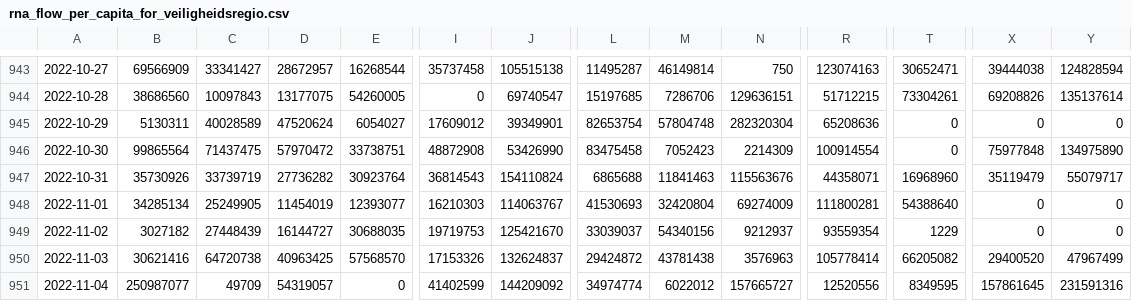
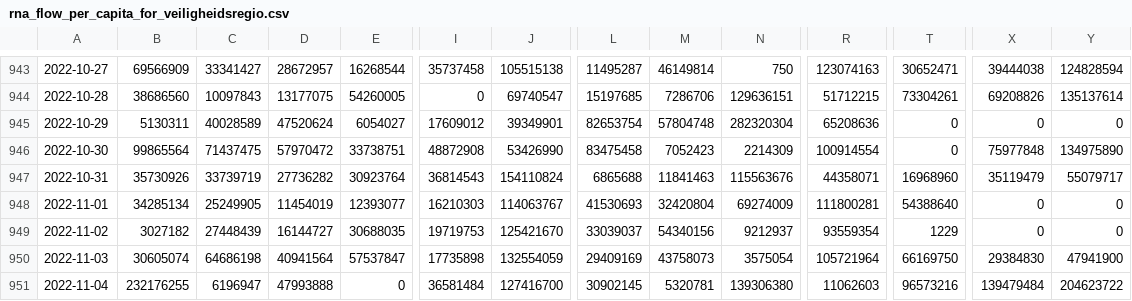
Before and after one commit to Sikerdebaard/poops-dont-lie-data, a CSV file: data/NLD/rna_flow_per_capita_for_veiligheidsregio.csv, drawn as a sheet; only a part is shown, gaps mark what is left out; the diff covers the shown part only; the diff names each change by its address in the sheet, - before the commit and + after, or states it on an @@ line.

```diff
--- a/data/NLD/rna_flow_per_capita_for_veiligheidsregio.csv
+++ b/data/NLD/rna_flow_per_capita_for_veiligheidsregio.csv
-B950: 30621416
+B950: 30605074
-C950: 64720738
+C950: 64686198
-D950: 40963425
+D950: 40941564
-E950: 57568570
+E950: 57537847
-I950: 17153326
+I950: 17735898
-J950: 132624837
+J950: 132554059
-L950: 29424872
+L950: 29409169
-M950: 43781438
+M950: 43758073
-N950: 3576963
+N950: 3575054
-R950: 105778414
+R950: 105721964
-T950: 66205082
+T950: 66169750
-X950: 29400520
+X950: 29384830
-Y950: 47967499
+Y950: 47941900
-B951: 250987077
+B951: 232176255
-C951: 49709
+C951: 6196947
-D951: 54319057
+D951: 47993888
-I951: 41402599
+I951: 36581484
-J951: 144209092
+J951: 127416700
-L951: 34974774
+L951: 30902145
-M951: 6022012
+M951: 5320781
-N951: 157665727
+N951: 139306380
-R951: 12520556
+R951: 11062603
-T951: 8349595
+T951: 96573216
-X951: 157861645
+X951: 139479484
-Y951: 231591316
+Y951: 204623722
```
Also changed, not shown: 1 added row and 50 edited cells elsewhere in this file, data/NLD/smoothed_rna_flow_per_capita_national_level.csv, 11 other files.
